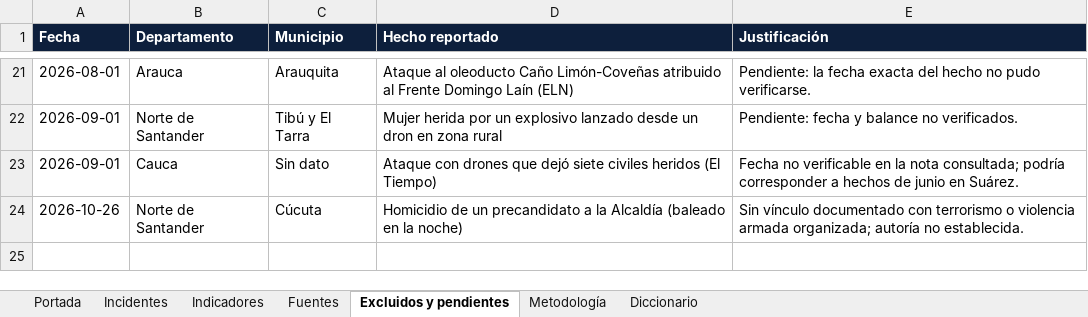
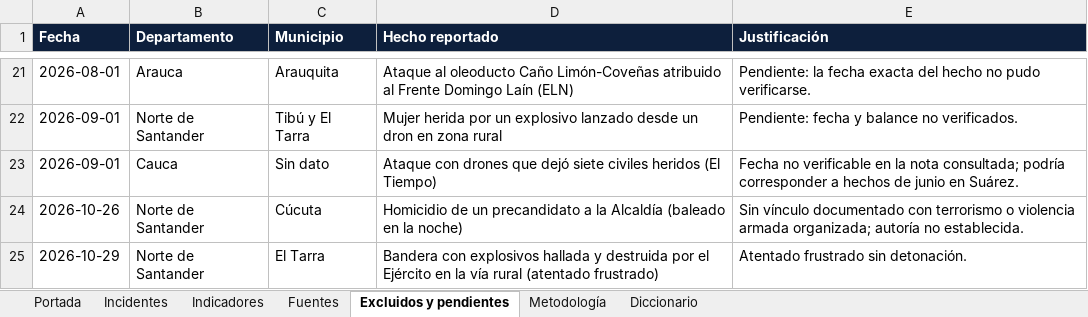
Before and after one commit to coloncolonneideryesid-cmd/observatorio-geseg-otva, an Excel workbook: dist/Observatorio_Violencia_Armada_Colombia_2026.xlsx, sheet Excluidos y pendientes, drawn as a sheet; only a part is shown, gaps mark what is left out; values as stored, in another font and other column widths than the file's, no borders; the diff names each change by its address in the sheet, - before the commit and + after, or states it on an @@ line.

```diff
--- a/dist/Observatorio_Violencia_Armada_Colombia_2026.xlsx (sheet Excluidos y pendientes)
+++ b/dist/Observatorio_Violencia_Armada_Colombia_2026.xlsx (sheet Excluidos y pendientes)
+row 25: 2026-10-29 | Norte de Santander | El Tarra | Bandera con explosivos hallada y destruida por el Ejército en la vía rural (atentado frustrado) | Atentado frustrado sin detonación.
```
Also changed, not shown: sheet Indicadores, sheet Incidentes, sheet Fuentes, sheet Portada, 3 other files.
